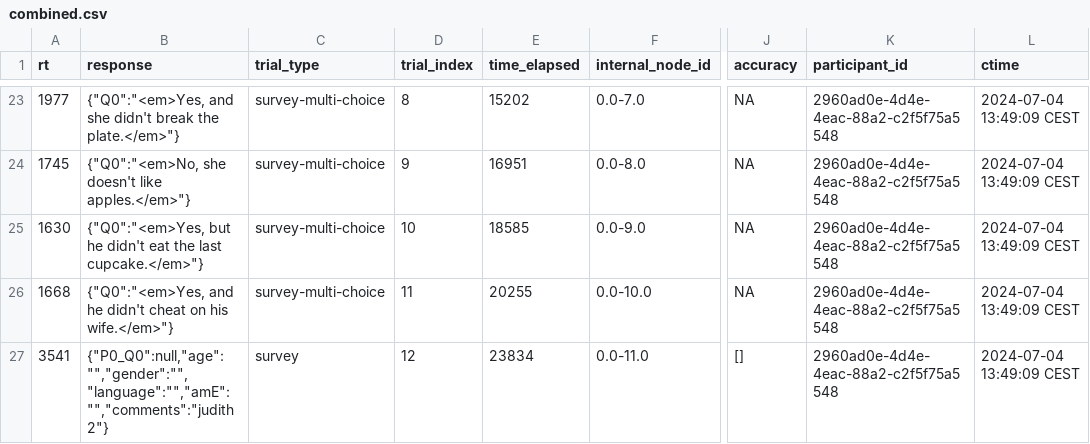
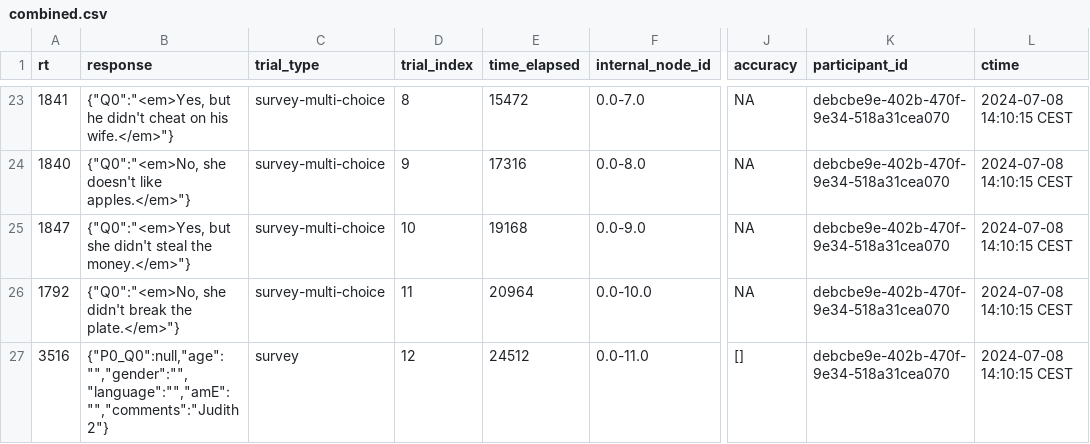
Before and after one commit to judith-tonhauser/at-issueness, a CSV file: NewProject/results/pilots/exp4/data/combined.csv, drawn as a sheet; only a part is shown, gaps mark what is left out; the diff covers the shown part only; the diff names each change by its address in the sheet, - before the commit and + after, or states it on an @@ line.

```diff
--- a/NewProject/results/pilots/exp4/data/combined.csv
+++ b/NewProject/results/pilots/exp4/data/combined.csv
-A23 (rt): 1977
+A23 (rt): 1841
-B23 (response): {"Q0":"<em>Yes, and she didn't break the plate.</em>"}
+B23 (response): {"Q0":"<em>Yes, but he didn't cheat on his wife.</em>"}
-E23 (time_elapsed): 15202
+E23 (time_elapsed): 15472
-K23:K27 (participant_id): 2960ad0e-4d4e-4eac-88a2-c2f5f75a5548
+K23:K27 (participant_id): debcbe9e-402b-470f-9e34-518a31cea070
-L23:L27 (ctime): 2024-07-04 13:49:09 CEST
+L23:L27 (ctime): 2024-07-08 14:10:15 CEST
-A24 (rt): 1745
+A24 (rt): 1840
-E24 (time_elapsed): 16951
+E24 (time_elapsed): 17316
-A25 (rt): 1630
+A25 (rt): 1847
-B25 (response): {"Q0":"<em>Yes, but he didn't eat the last cupcake.</em>"}
+B25 (response): {"Q0":"<em>Yes, but she didn't steal the money.</em>"}
-E25 (time_elapsed): 18585
+E25 (time_elapsed): 19168
-A26 (rt): 1668
+A26 (rt): 1792
-B26 (response): {"Q0":"<em>Yes, and he didn't cheat on his wife.</em>"}
+B26 (response): {"Q0":"<em>No, she didn't break the plate.</em>"}
-E26 (time_elapsed): 20255
+E26 (time_elapsed): 20964
-A27 (rt): 3541
+A27 (rt): 3516
-B27 (response): {"P0_Q0":null,"age":"","gender":"","language":"","amE":"","comments":"judith 2"}
+B27 (response): {"P0_Q0":null,"age":"","gender":"","language":"","amE":"","comments":"Judith 2"}
-E27 (time_elapsed): 23834
+E27 (time_elapsed): 24512
```
Also changed, not shown: 100 edited cells elsewhere in this file.
